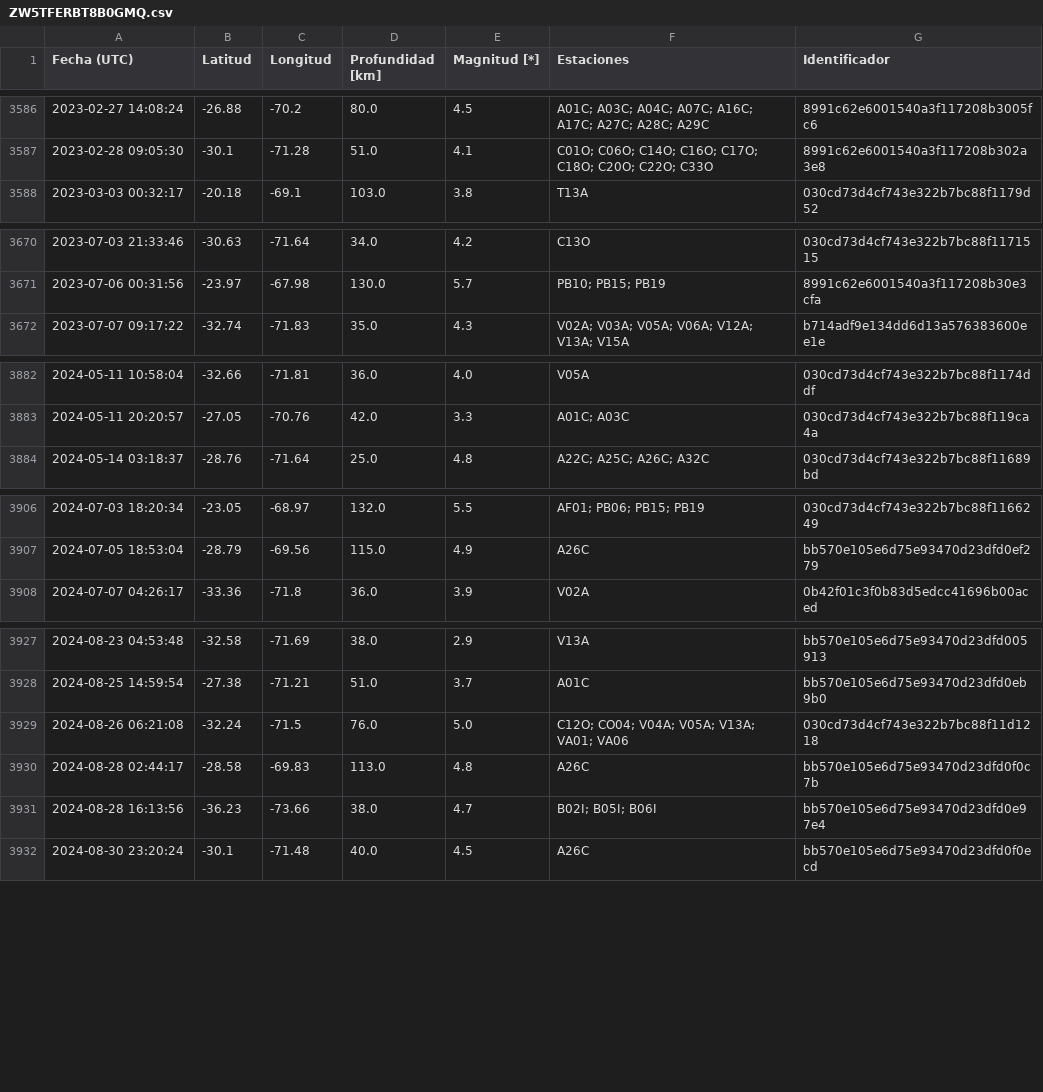
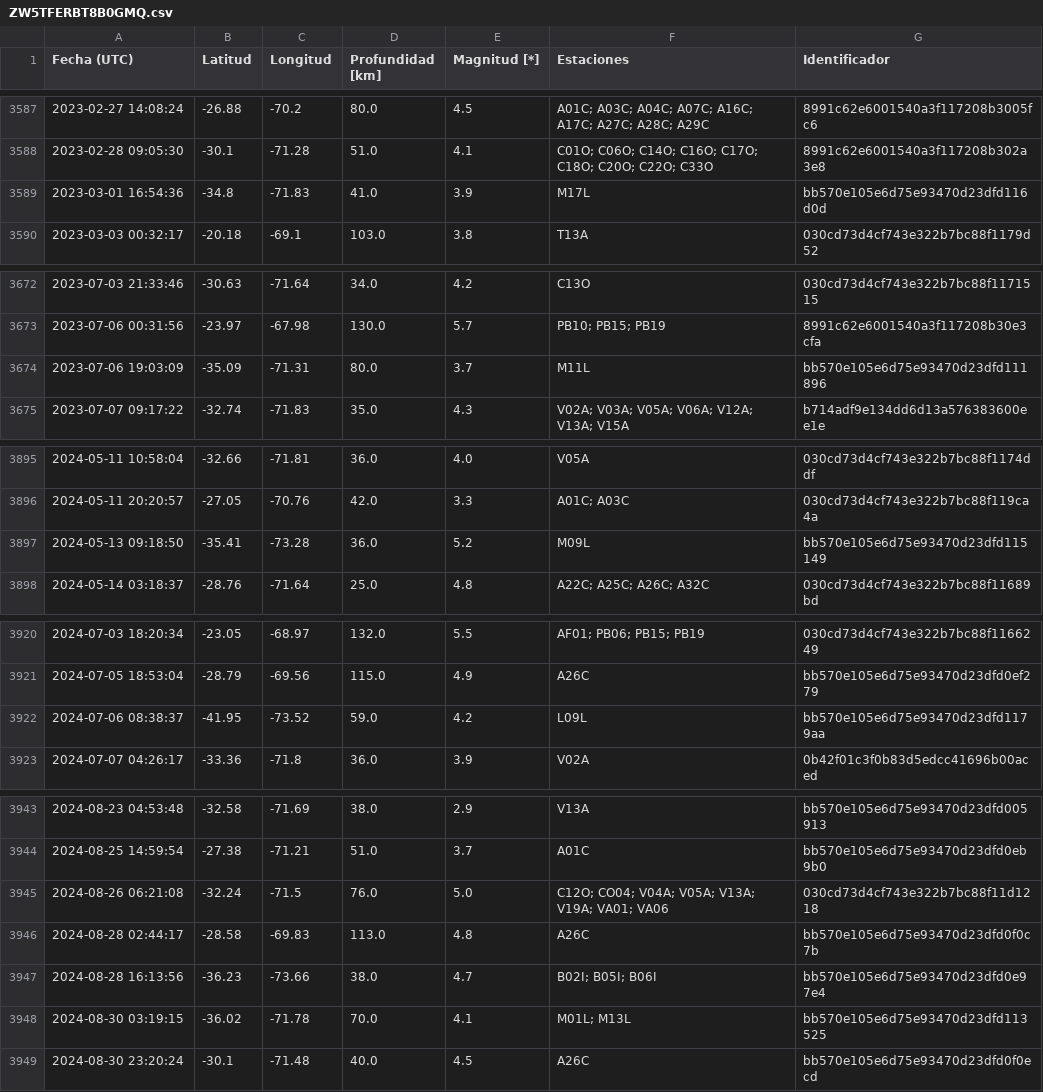
Before and after one commit to sebacastroh/chileanSeismicDatabase, a CSV file: src/data/eventLists/ZW5TFERBT8B0GMQ.csv, drawn as a sheet; only a part is shown, gaps mark what is left out; the diff covers the shown part only.

```diff
--- a/src/data/eventLists/ZW5TFERBT8B0GMQ.csv
+++ b/src/data/eventLists/ZW5TFERBT8B0GMQ.csv
@@ -3587,2 +3588,3 @@ Fecha (UTC),Latitud,Longitud,Profundidad [km],Magnitud [*],Estaciones,Identifica
 2023-02-28 09:05:30,-30.1,-71.28,51.0,4.1,C01O; C06O; C14O; C16O; C17O; C18O; C20O; C22O; C33O,8991c62e6001540a3f117208b302a3e8
+2023-03-01 16:54:36,-34.8,-71.83,41.0,3.9,M17L,bb570e105e6d75e93470d23dfd116d0d
 2023-03-03 00:32:17,-20.18,-69.1,103.0,3.8,T13A,030cd73d4cf743e322b7bc88f1179d52
@@ -3671,2 +3673,3 @@ Fecha (UTC),Latitud,Longitud,Profundidad [km],Magnitud [*],Estaciones,Identifica
 2023-07-06 00:31:56,-23.97,-67.98,130.0,5.7,PB10; PB15; PB19,8991c62e6001540a3f117208b30e3cfa
+2023-07-06 19:03:09,-35.09,-71.31,80.0,3.7,M11L,bb570e105e6d75e93470d23dfd111896
 2023-07-07 09:17:22,-32.74,-71.83,35.0,4.3,V02A; V03A; V05A; V06A; V12A; V13A; V15A,b714adf9e134dd6d13a576383600ee1e
@@ -3883,2 +3896,3 @@ Fecha (UTC),Latitud,Longitud,Profundidad [km],Magnitud [*],Estaciones,Identifica
 2024-05-11 20:20:57,-27.05,-70.76,42.0,3.3,A01C; A03C,030cd73d4cf743e322b7bc88f119ca4a
+2024-05-13 09:18:50,-35.41,-73.28,36.0,5.2,M09L,bb570e105e6d75e93470d23dfd115149
 2024-05-14 03:18:37,-28.76,-71.64,25.0,4.8,A22C; A25C; A26C; A32C,030cd73d4cf743e322b7bc88f11689bd
@@ -3907,2 +3921,3 @@ Fecha (UTC),Latitud,Longitud,Profundidad [km],Magnitud [*],Estaciones,Identifica
 2024-07-05 18:53:04,-28.79,-69.56,115.0,4.9,A26C,bb570e105e6d75e93470d23dfd0ef279
+2024-07-06 08:38:37,-41.95,-73.52,59.0,4.2,L09L,bb570e105e6d75e93470d23dfd1179aa
 2024-07-07 04:26:17,-33.36,-71.8,36.0,3.9,V02A,0b42f01c3f0b83d5edcc41696b00aced
@@ -3928,5 +3944,6 @@ Fecha (UTC),Latitud,Longitud,Profundidad [km],Magnitud [*],Estaciones,Identifica
 2024-08-25 14:59:54,-27.38,-71.21,51.0,3.7,A01C,bb570e105e6d75e93470d23dfd0eb9b0
-2024-08-26 06:21:08,-32.24,-71.5,76.0,5.0,C12O; CO04; V04A; V05A; V13A; VA01; VA06,030cd73d4cf743e322b7bc88f11d1218
+2024-08-26 06:21:08,-32.24,-71.5,76.0,5.0,C12O; CO04; V04A; V05A; V13A; V19A; VA01; VA06,030cd73d4cf743e322b7bc88f11d1218
 2024-08-28 02:44:17,-28.58,-69.83,113.0,4.8,A26C,bb570e105e6d75e93470d23dfd0f0c7b
 2024-08-28 16:13:56,-36.23,-73.66,38.0,4.7,B02I; B05I; B06I,bb570e105e6d75e93470d23dfd0e97e4
+2024-08-30 03:19:15,-36.02,-71.78,70.0,4.1,M01L; M13L,bb570e105e6d75e93470d23dfd113525
 2024-08-30 23:20:24,-30.1,-71.48,40.0,4.5,A26C,bb570e105e6d75e93470d23dfd0f0ecd
```
Also changed, not shown: 16 added rows and 34 edited cells elsewhere in this file, src/data/events.csv, 1 other file.
